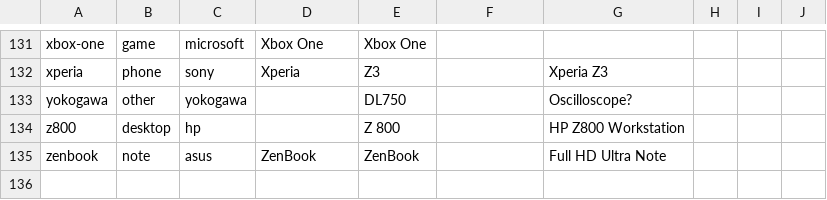
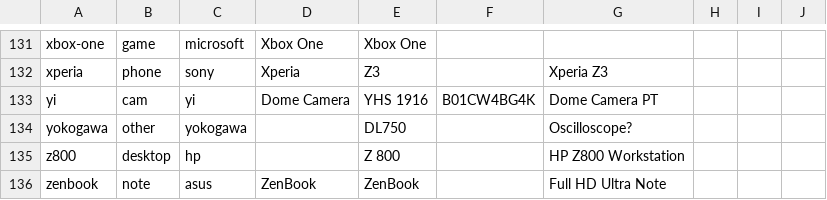
Before and after one commit to ciax/cfg.pub, a TSV file: db/db-model-pub.tsv, drawn as a sheet; only a part is shown, gaps mark what is left out.

```diff
--- a/db/db-model-pub.tsv
+++ b/db/db-model-pub.tsv
@@ -132,2 +132,3 @@ xbox-one	game	microsoft	Xbox One	Xbox One
 xperia	phone	sony	Xperia	Z3		Xperia Z3			
+yi	cam	yi	Dome Camera	YHS 1916	B01CW4BG4K	Dome Camera PT			
 yokogawa	other	yokogawa		DL750		Oscilloscope?			
```
Also changed, not shown: db/db-mfr-pub.tsv.
